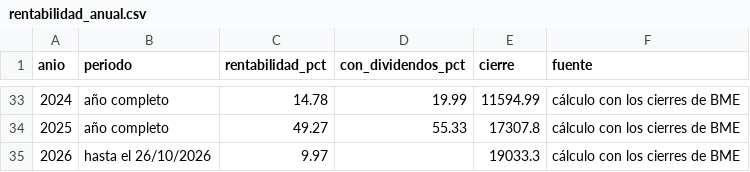
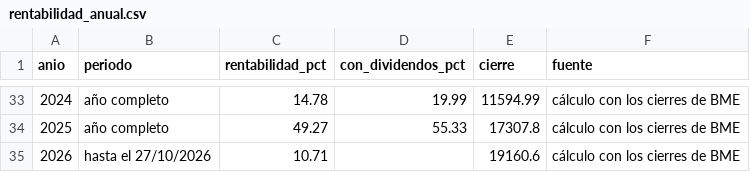
Before and after one commit to elespeculador-datos/ifg, a CSV file: docs/ibex/datos/rentabilidad_anual.csv, drawn as a sheet; only a part is shown, gaps mark what is left out.

```diff
--- a/docs/ibex/datos/rentabilidad_anual.csv
+++ b/docs/ibex/datos/rentabilidad_anual.csv
@@ -34,2 +34,2 @@ anio,periodo,rentabilidad_pct,con_dividendos_pct,cierre,fuente
 2025,año completo,49.27,55.33,17307.8,cálculo con los cierres de BME
-2026,hasta el 26/10/2026,9.97,,19033.3,cálculo con los cierres de BME
+2026,hasta el 27/10/2026,10.71,,19160.6,cálculo con los cierres de BME
```
Also changed, not shown: docs/ibex/datos/rentabilidad_mensual.csv, 3 other files.
